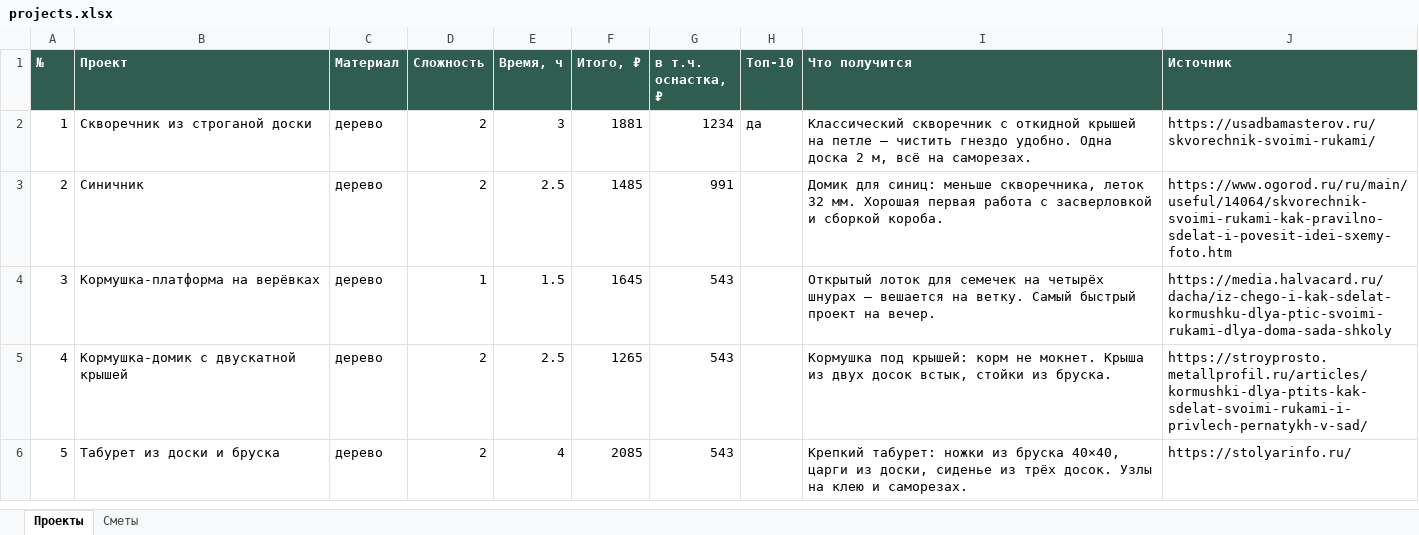
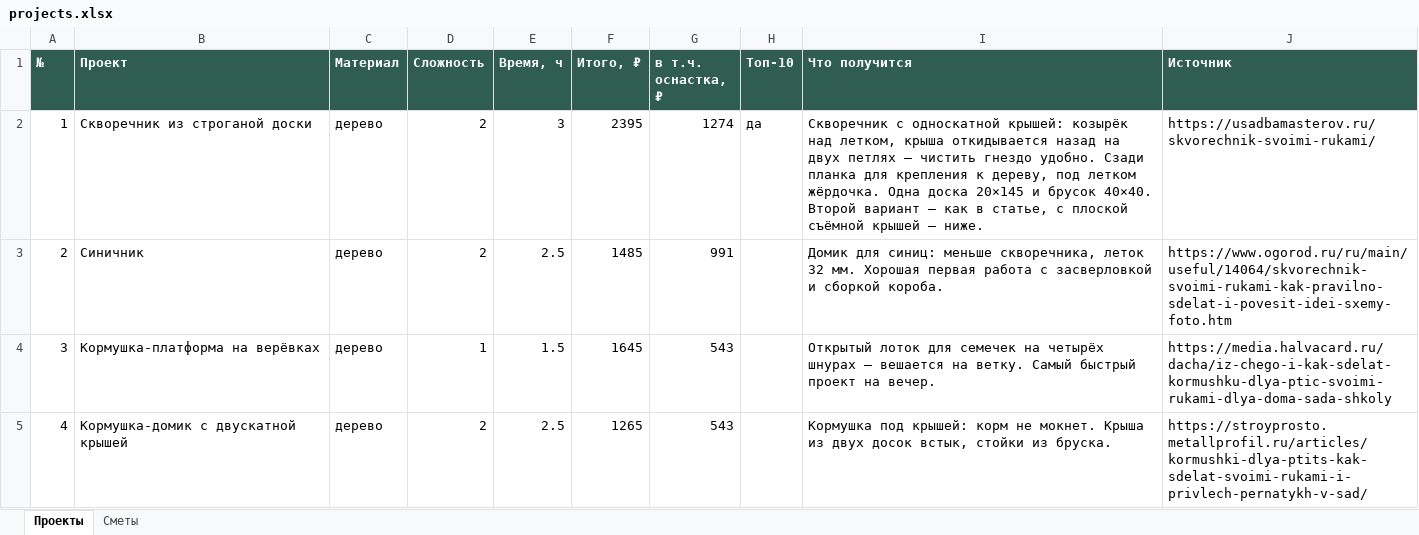
Before and after one commit to wwwparser/minimax-diy-projects, an Excel workbook: docs/projects.xlsx, sheet Проекты, drawn as a sheet; only a part is shown; the shorter side is filled out with more unchanged rows; values as stored, in another font and other column widths than the file's, no borders; the diff names each change by its address in the sheet, - before the commit and + after, or states it on an @@ line.

```diff
--- a/docs/projects.xlsx (sheet Проекты)
+++ b/docs/projects.xlsx (sheet Проекты)
-F2 (Итого, ₽): 1881
+F2 (Итого, ₽): 2395
-G2 (в т.ч. оснастка, ₽): 1234
+G2 (в т.ч. оснастка, ₽): 1274
-I2 (Что получится): Классический скворечник с откидной крышей на петле — чистить гнездо удобно. Одна доска 2 м, всё на саморезах.
+I2 (Что получится): Скворечник с односкатной крышей: козырёк над летком, крыша откидывается назад на двух петлях — чистить гнездо удобно. Сзади планка для крепления к дереву, под летком жёрдочка. Одна доска 20×145 и брусок 40×40. Второй вариант — как в статье, с плоской съёмной крышей — ниже.
```
Also changed, not shown: sheet Сметы, out/projects.xlsx, 52 other files.
